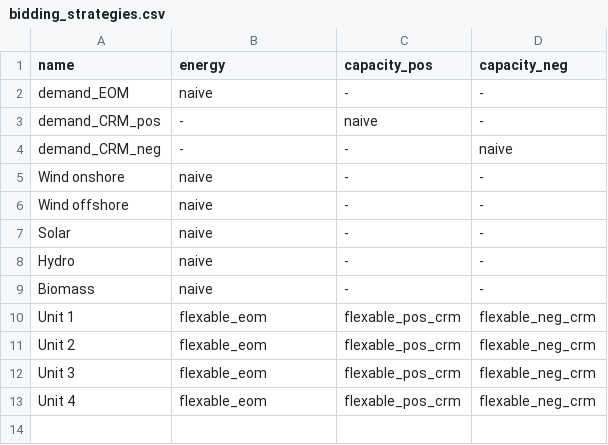
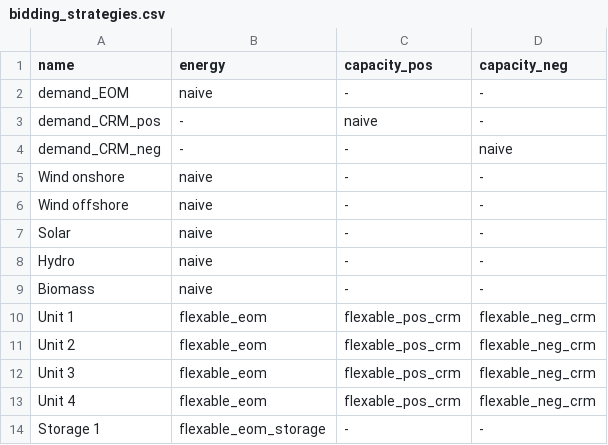
Before and after one commit to pdockery/assume, a CSV file: examples/inputs/example_01c/bidding_strategies.csv, drawn as a sheet.

Commit message:
Implement storages and their bidding strategies (#85)
* removed current_time from storage_unt.py, flexable.py, flexable_storage.py
* Added price_forecast for storages in world.py
* formatting changes with black
* Minor corrections
* reformatting
* -fixes to the bidding strategy for storage units
---------

Co-authored-by: Johanna Adams <johanna.adas@tf.uni-freiburg.de>
Co-authored-by: Florian Maurer <maurer@fh-aachen.de>

```diff
--- a/examples/inputs/example_01c/bidding_strategies.csv
+++ b/examples/inputs/example_01c/bidding_strategies.csv
@@ -13 +13,2 @@ Unit 3,flexable_eom,flexable_pos_crm,flexable_neg_crm
 Unit 4,flexable_eom,flexable_pos_crm,flexable_neg_crm
+Storage 1,flexable_eom_storage,-,-
```
Also changed, not shown: 11 other files.
